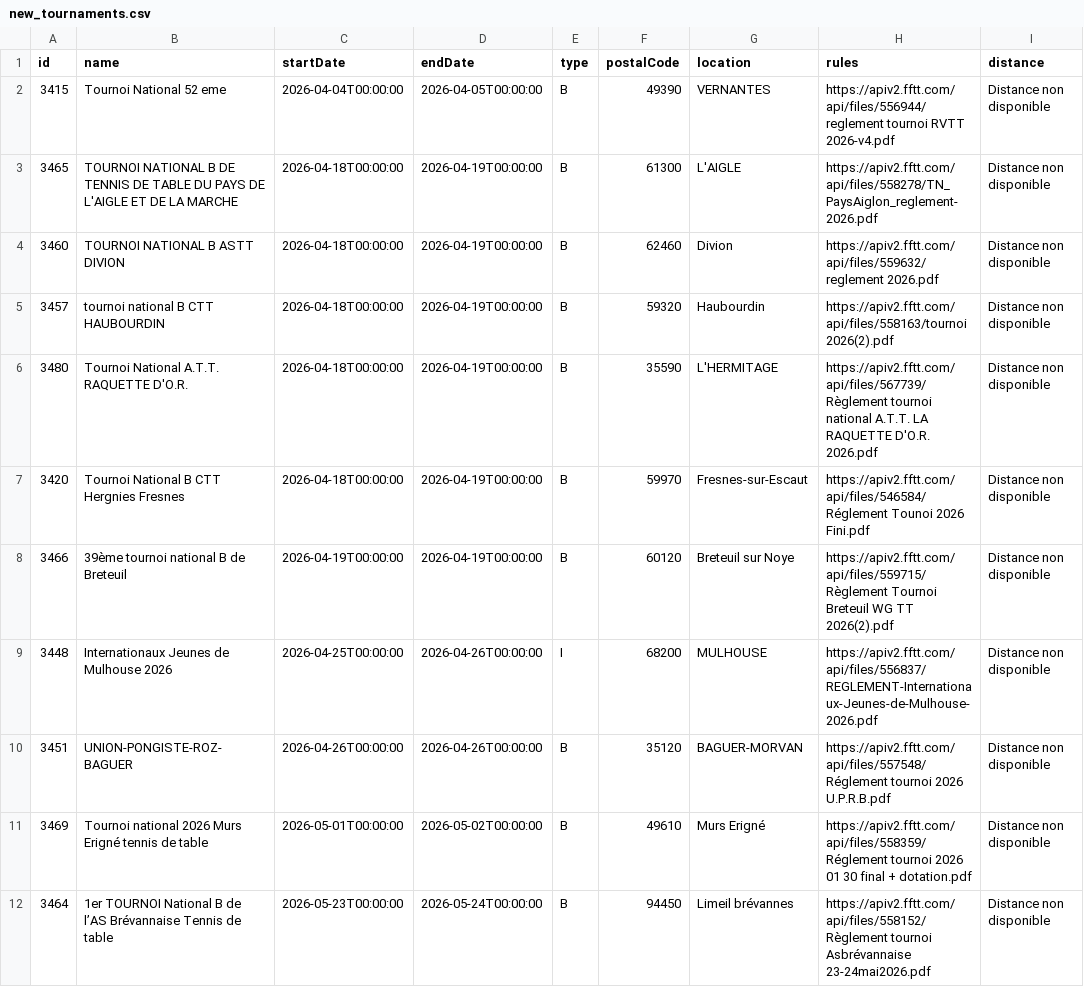
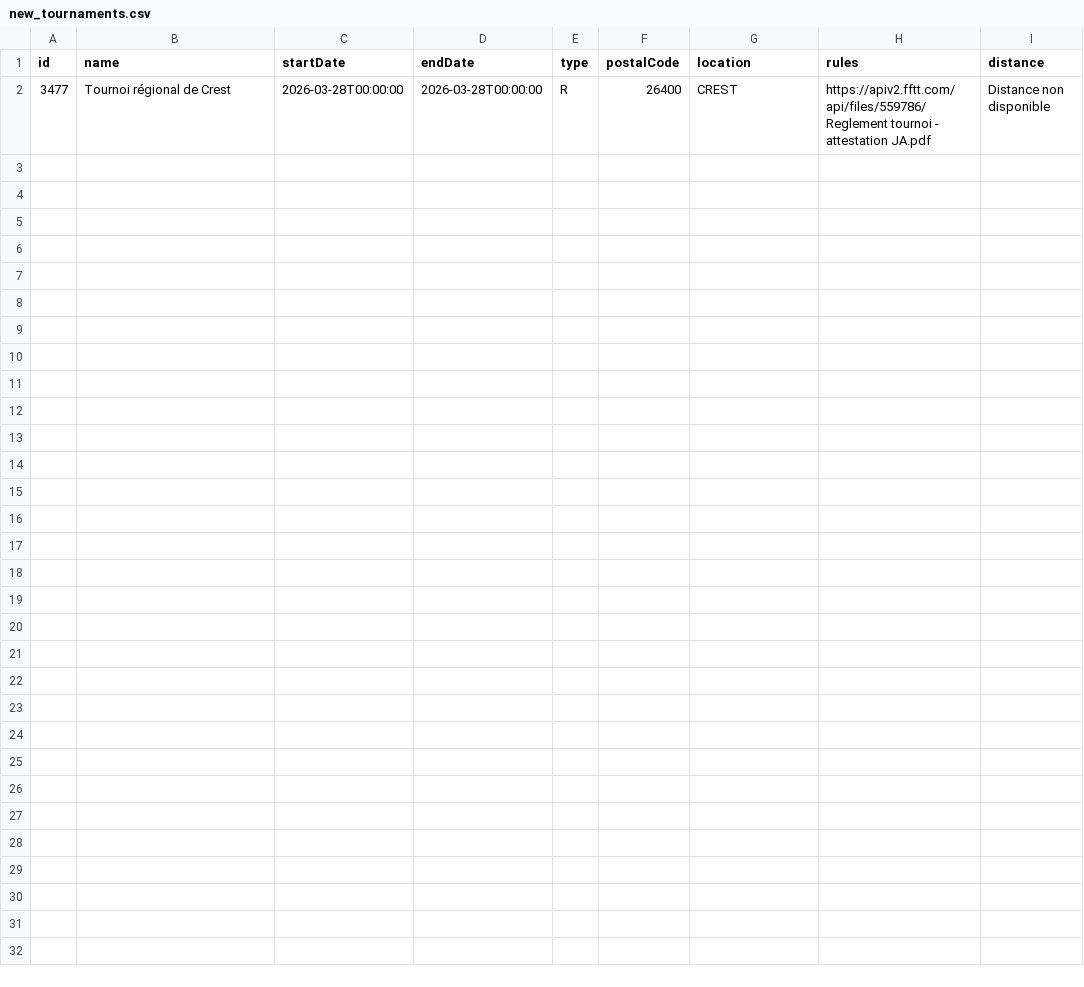
Before and after one commit to dcuenot/scrape_tournaments, a CSV file: csv/new_tournaments.csv, drawn as a sheet.

```diff
--- a/csv/new_tournaments.csv
+++ b/csv/new_tournaments.csv
@@ -1,12 +1,2 @@
 id,name,startDate,endDate,type,postalCode,location,rules,distance
-3415,Tournoi National 52 eme,2026-04-04T00:00:00,2026-04-05T00:00:00,B,49390,VERNANTES,https://apiv2.fftt.com/api/files/556944/reglement tournoi RVTT 2026-v4.pdf,Distance non disponible
-3465,TOURNOI NATIONAL B DE TENNIS DE TABLE DU PAYS DE L'AIGLE ET DE LA MARCHE,2026-04-18T00:00:00,2026-04-19T00:00:00,B,61300,L'AIGLE,https://apiv2.fftt.com/api/files/558278/TN_PaysAiglon_reglement-2026.pdf,Distance non disponible
-3460,TOURNOI NATIONAL B ASTT DIVION,2026-04-18T00:00:00,2026-04-19T00:00:00,B,62460,Divion,https://apiv2.fftt.com/api/files/559632/reglement 2026.pdf,Distance non disponible
-3457,tournoi national B CTT HAUBOURDIN,2026-04-18T00:00:00,2026-04-19T00:00:00,B,59320,Haubourdin,https://apiv2.fftt.com/api/files/558163/tournoi 2026(2).pdf,Distance non disponible
-3480,Tournoi National A.T.T. RAQUETTE D'O.R.,2026-04-18T00:00:00,2026-04-19T00:00:00,B,35590,L'HERMITAGE,https://apiv2.fftt.com/api/files/567739/Règlement tournoi national A.T.T. LA RAQUETTE D'O.R. 2026.pdf,Distance non disponible
-3420,Tournoi National B CTT Hergnies Fresnes,2026-04-18T00:00:00,2026-04-19T00:00:00,B,59970,Fresnes-sur-Escaut,https://apiv2.fftt.com/api/files/546584/Réglement Tounoi 2026 Fini.pdf,Distance non disponible
-3466,39ème tournoi national B de Breteuil,2026-04-19T00:00:00,2026-04-19T00:00:00,B,60120,Breteuil sur Noye,https://apiv2.fftt.com/api/files/559715/Règlement Tournoi Breteuil WG TT 2026(2).pdf,Distance non disponible
-3448,Internationaux Jeunes de Mulhouse 2026,2026-04-25T00:00:00,2026-04-26T00:00:00,I,68200,MULHOUSE,https://apiv2.fftt.com/api/files/556837/REGLEMENT-Internationaux-Jeunes-de-Mulhouse-2026.pdf,Distance non disponible
-3451,UNION-PONGISTE-ROZ-BAGUER,2026-04-26T00:00:00,2026-04-26T00:00:00,B,35120,BAGUER-MORVAN,https://apiv2.fftt.com/api/files/557548/Réglement tournoi 2026 U.P.R.B.pdf,Distance non disponible
-3469,Tournoi national 2026 Murs Erigné tennis de table,2026-05-01T00:00:00,2026-05-02T00:00:00,B,49610,Murs Erigné,https://apiv2.fftt.com/api/files/558359/Réglement tournoi 2026 01 30 final + dotation.pdf,Distance non disponible
-3464,1er TOURNOI National B de l’AS Brévannaise Tennis de table,2026-05-23T00:00:00,2026-05-24T00:00:00,B,94450,Limeil brévannes,https://apiv2.fftt.com/api/files/558152/Règlement tournoi Asbrévannaise 23-24mai2026.pdf,Distance non disponible
+3477,Tournoi régional de Crest,2026-03-28T00:00:00,2026-03-28T00:00:00,R,26400,CREST,https://apiv2.fftt.com/api/files/559786/Reglement tournoi - attestation JA.pdf,Distance non disponible
```
Also changed, not shown: csv/tournois.csv.
